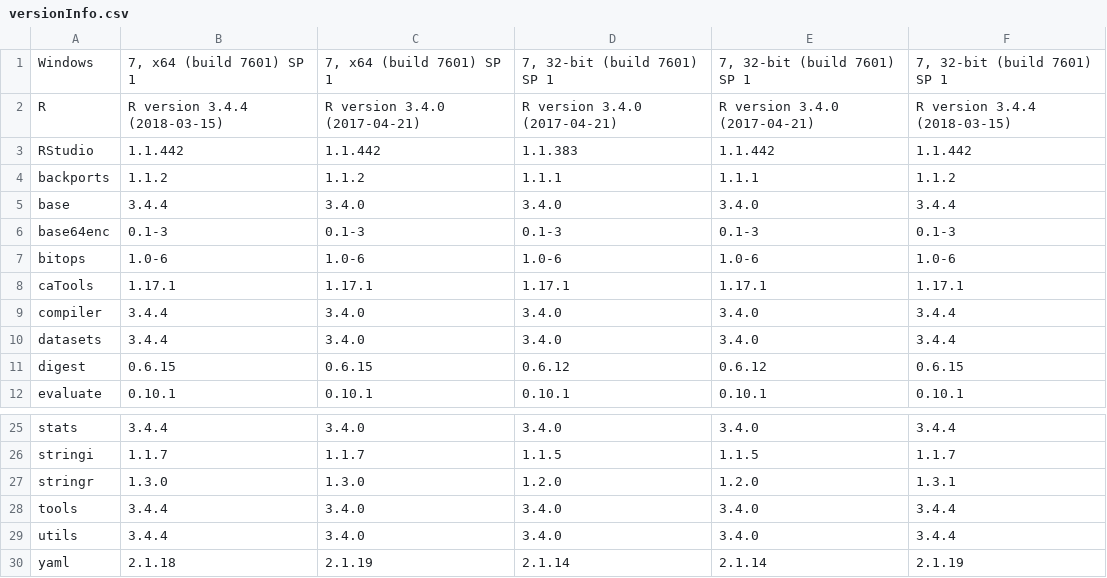
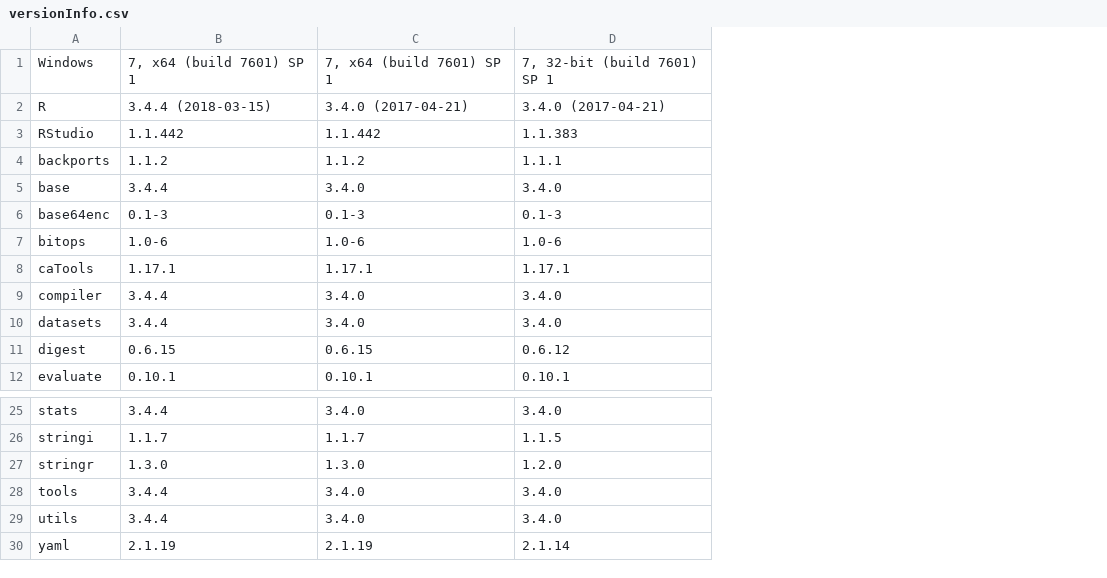
Before and after one commit to crossaw/Knit-Win7-Encoding-Report, a CSV file: versionInfo.csv, drawn as a sheet; only a part is shown, gaps mark what is left out; the diff names each change by its address in the sheet, - before the commit and + after, or states it on an @@ line.

```diff
--- a/versionInfo.csv
+++ b/versionInfo.csv
-column E, rows 1-12: 7, 32-bit (build 7601) SP 1 | R version 3.4.0 (2017-04-21) | 1.1.442 | 1.1.1 | 3.4.0 | 0.1-3 | 1.0-6 | 1.17.1 | 3.4.0 | 3.4.0 | 0.6.12 | 0.10.1; rows 25-30: 3.4.0 | 1.1.5 | 1.2.0 | 3.4.0 | 3.4.0 | 2.1.14
-column F, rows 1-12: 7, 32-bit (build 7601) SP 1 | R version 3.4.4 (2018-03-15) | 1.1.442 | 1.1.2 | 3.4.4 | 0.1-3 | 1.0-6 | 1.17.1 | 3.4.4 | 3.4.4 | 0.6.15 | 0.10.1; rows 25-30: 3.4.4 | 1.1.7 | 1.3.1 | 3.4.4 | 3.4.4 | 2.1.19
-B2: R version 3.4.4 (2018-03-15)
+B2: 3.4.4 (2018-03-15)
-C2: R version 3.4.0 (2017-04-21)
+C2: 3.4.0 (2017-04-21)
-D2: R version 3.4.0 (2017-04-21)
+D2: 3.4.0 (2017-04-21)
-B30: 2.1.18
+B30: 2.1.19
```
Also changed, not shown: 27 other files.
